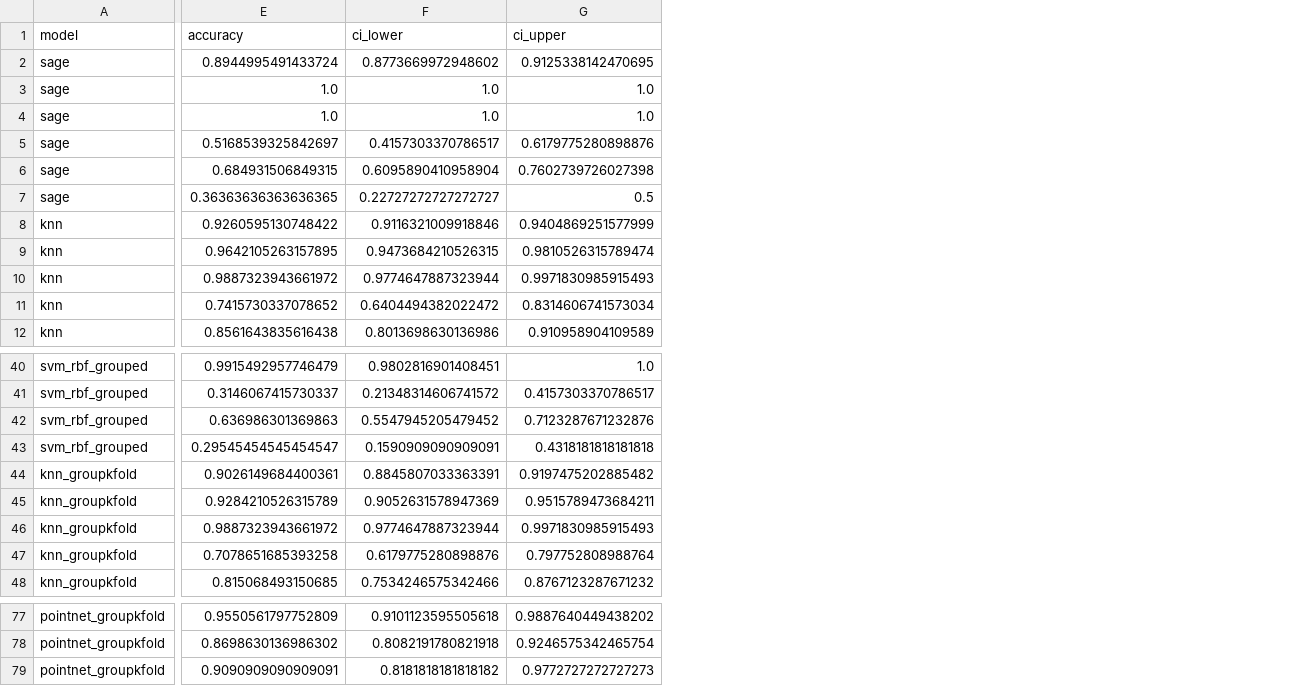
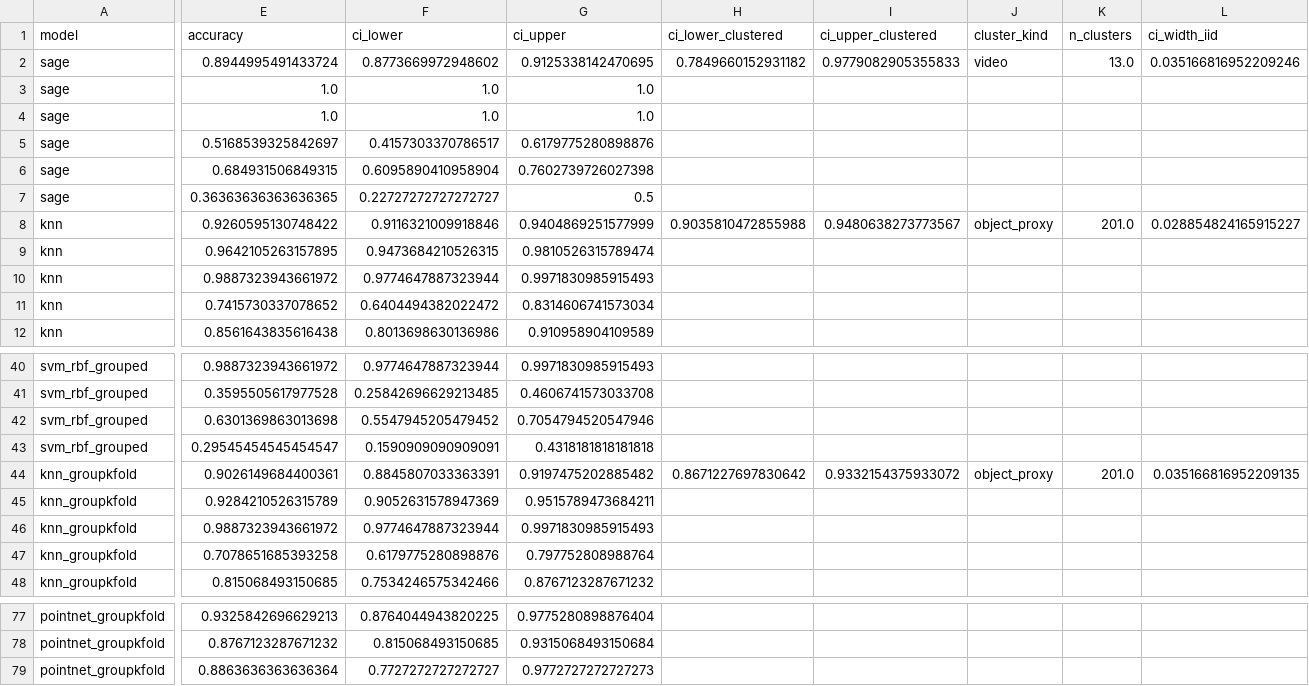
Before and after one commit to shreyan01/pnsg_superquadrics, a CSV file: sage_baseline_experiments/results/task5/bootstrap_ci_summary.csv, drawn as a sheet; only a part is shown, gaps mark what is left out; the diff covers the shown part only; the diff names each change by its address in the sheet, - before the commit and + after, or states it on an @@ line.

```diff
--- a/sage_baseline_experiments/results/task5/bootstrap_ci_summary.csv
+++ b/sage_baseline_experiments/results/task5/bootstrap_ci_summary.csv
+column H (ci_lower_clustered), rows 2-8: 0.7849660152931182 |  |  |  |  |  | 0.9035810472855988; row 44: 0.8671227697830642
+column I (ci_upper_clustered), rows 2-8: 0.9779082905355833 |  |  |  |  |  | 0.9480638273773567; row 44: 0.9332154375933072
+column J (cluster_kind), rows 2-8: video |  |  |  |  |  | object_proxy; row 44: object_proxy
+column K (n_clusters), rows 2-8: 13.0 |  |  |  |  |  | 201.0; row 44: 201.0
+column L (ci_width_iid), rows 2-8: 0.035166816952209246 |  |  |  |  |  | 0.028854824165915227; row 44: 0.035166816952209135
-E40 (accuracy): 0.9915492957746479
+E40 (accuracy): 0.9887323943661972
-F40 (ci_lower): 0.9802816901408451
+F40 (ci_lower): 0.9774647887323944
-G40 (ci_upper): 1.0
+G40 (ci_upper): 0.9971830985915493
-E41 (accuracy): 0.3146067415730337
+E41 (accuracy): 0.3595505617977528
-F41 (ci_lower): 0.21348314606741572
+F41 (ci_lower): 0.25842696629213485
-G41 (ci_upper): 0.4157303370786517
+G41 (ci_upper): 0.4606741573033708
-E42 (accuracy): 0.636986301369863
+E42 (accuracy): 0.6301369863013698
-G42 (ci_upper): 0.7123287671232876
+G42 (ci_upper): 0.7054794520547946
-E77 (accuracy): 0.9550561797752809
+E77 (accuracy): 0.9325842696629213
-F77 (ci_lower): 0.9101123595505618
+F77 (ci_lower): 0.8764044943820225
-G77 (ci_upper): 0.9887640449438202
+G77 (ci_upper): 0.9775280898876404
-E78 (accuracy): 0.8698630136986302
+E78 (accuracy): 0.8767123287671232
-F78 (ci_lower): 0.8082191780821918
+F78 (ci_lower): 0.815068493150685
-G78 (ci_upper): 0.9246575342465754
+G78 (ci_upper): 0.9315068493150684
-E79 (accuracy): 0.9090909090909091
+E79 (accuracy): 0.8863636363636364
-F79 (ci_lower): 0.8181818181818182
+F79 (ci_lower): 0.7727272727272727
```
Also changed, not shown: 1 added column and 64 edited cells elsewhere in this file, sage_baseline_experiments/results/task5/knn_bootstrap_ci.csv, sage_baseline_experiments/results/task5/knn_groupkfold_bootstrap_ci.csv, 14 other files.
